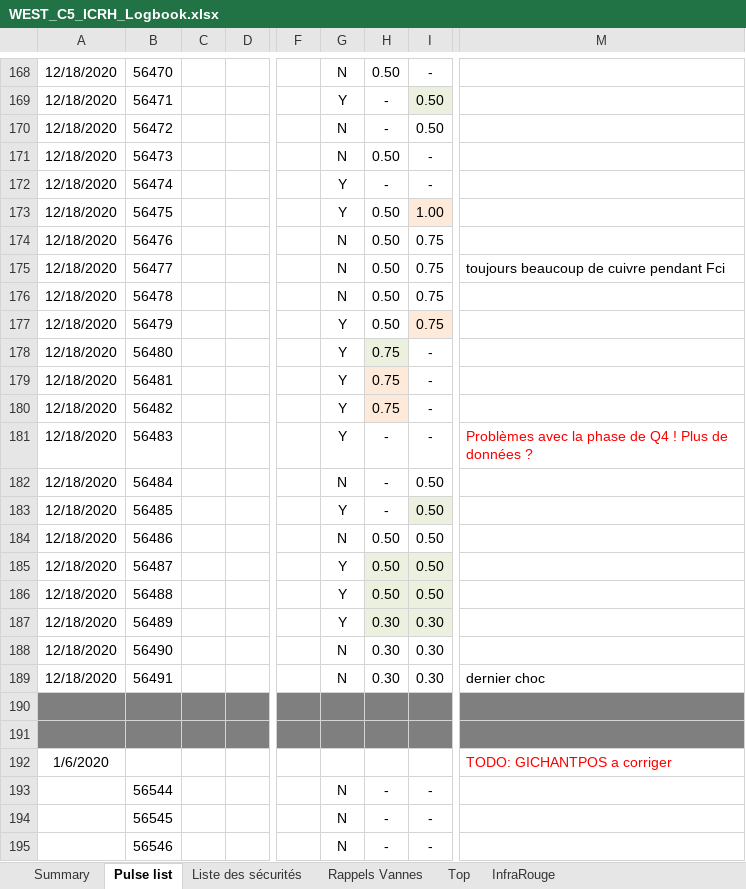
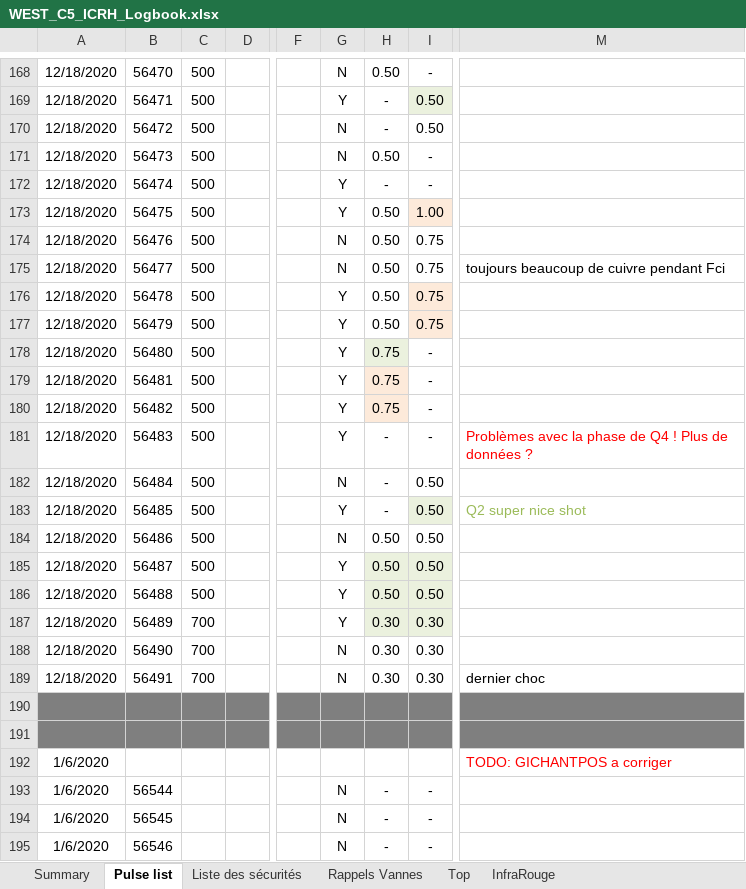
Before and after one commit to jhillairet/WEST_C5, an Excel workbook: WEST_C5_ICRH_Logbook.xlsx, sheet Pulse list, drawn as a sheet; only a part is shown, gaps mark what is left out; values as stored, in another font and other column widths than the file's, no borders; the diff covers the shown part only; the diff names each change by its address in the sheet, - before the commit and + after, or states it on an @@ line.

```diff
--- a/WEST_C5_ICRH_Logbook.xlsx (sheet Pulse list)
+++ b/WEST_C5_ICRH_Logbook.xlsx (sheet Pulse list)
-C168:C186: (empty)
+C168:C186: 500
-G176: N
+G176: Y
-I176 fill: none
+I176 fill: #FDEADA
-M183: (empty)
+M183: Q2 super nice shot
-C187:C189: (empty)
+C187:C189: 700
-A193:A195: (empty)
+A193:A195: 1/6/2020
```
Also changed, not shown: 97 edited cells elsewhere in this sheet, sheet Summary, 1 other file.
